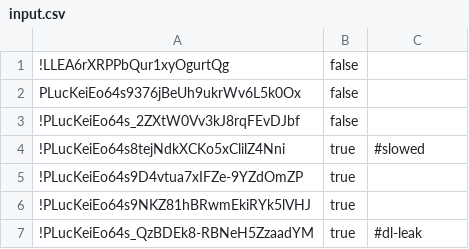
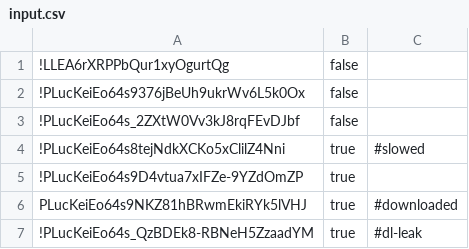
Before and after one commit to yagna-bork/youtube-spotify-sync, a CSV file: src/input.csv, drawn as a sheet.

```diff
--- a/src/input.csv
+++ b/src/input.csv
@@ -1,3 +1,3 @@
 !LLEA6rXRPPbQur1xyOgurtQg,false
-PLucKeiEo64s9376jBeUh9ukrWv6L5k0Ox,false
+!PLucKeiEo64s9376jBeUh9ukrWv6L5k0Ox,false
 !PLucKeiEo64s_2ZXtW0Vv3kJ8rqFEvDJbf,false
@@ -5,3 +5,3 @@ PLucKeiEo64s9376jBeUh9ukrWv6L5k0Ox,false
 !PLucKeiEo64s9D4vtua7xIFZe-9YZdOmZP,true
-!PLucKeiEo64s9NKZ81hBRwmEkiRYk5lVHJ,true
+PLucKeiEo64s9NKZ81hBRwmEkiRYk5lVHJ,true,#downloaded
 !PLucKeiEo64s_QzBDEk8-RBNeH5ZzaadYM,true,#dl-leak
```
Also changed, not shown: 2 other files.
